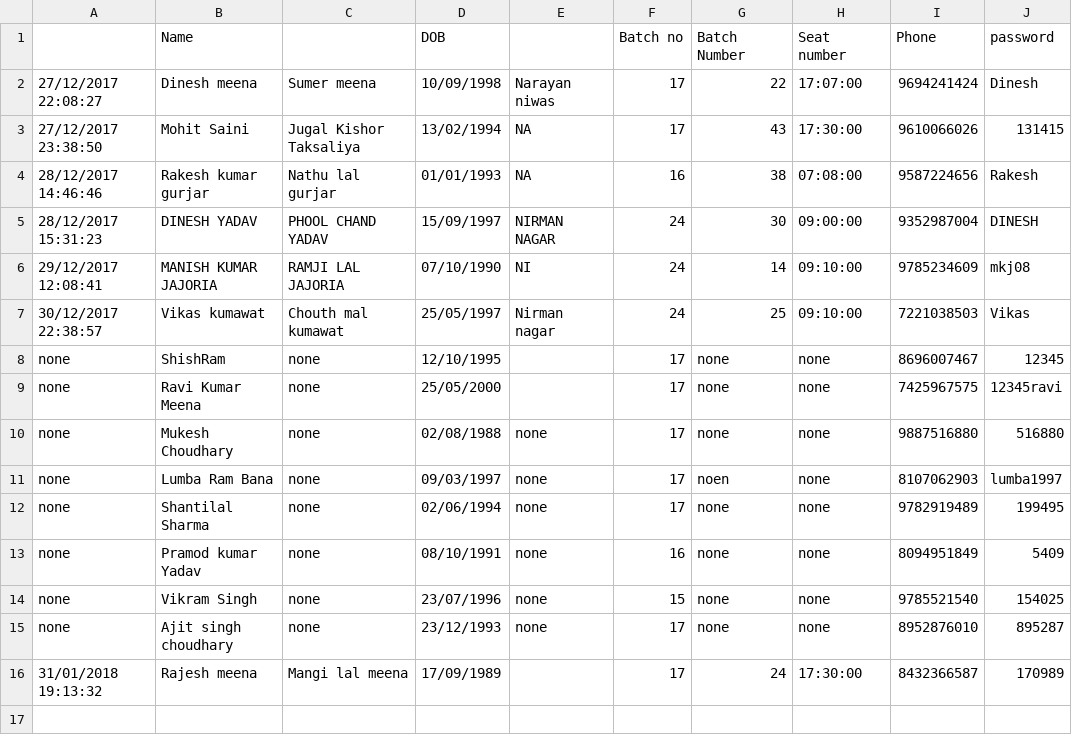
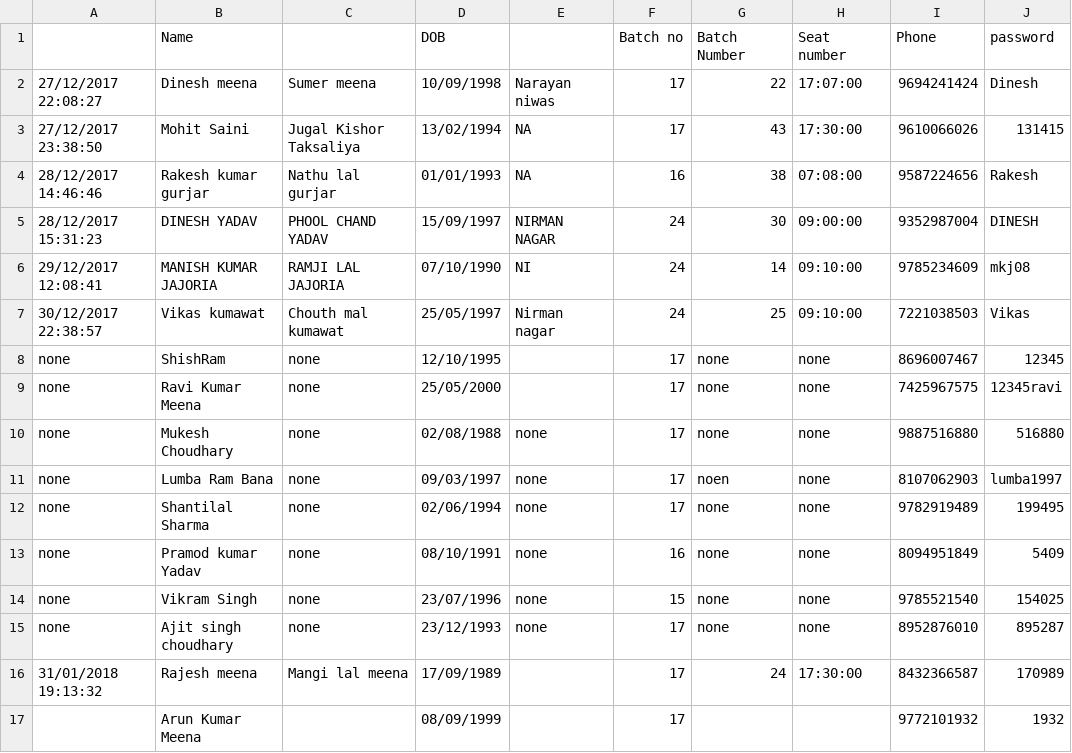
Before and after one commit to prashantspandey/BodhiAI, a CSV file: client_info/swami_jaipur/swami2jan.csv (was question_data/swami2jan.csv), drawn as a sheet.

Commit message:
swami student

```diff
--- a/question_data/swami2jan.csv
+++ b/client_info/swami_jaipur/swami2jan.csv
@@ -16 +16,2 @@ none,Ajit singh choudhary ,none,23/12/1993,none,17,none,none,8952876010,895287
 31/01/2018 19:13:32,Rajesh meena,Mangi lal meena,17/09/1989,,17,24,17:30:00,8432366587,170989
+,Arun Kumar Meena,,08/09/1999,,17,,,9772101932,1932
```
Also changed, not shown: 1 other file.
